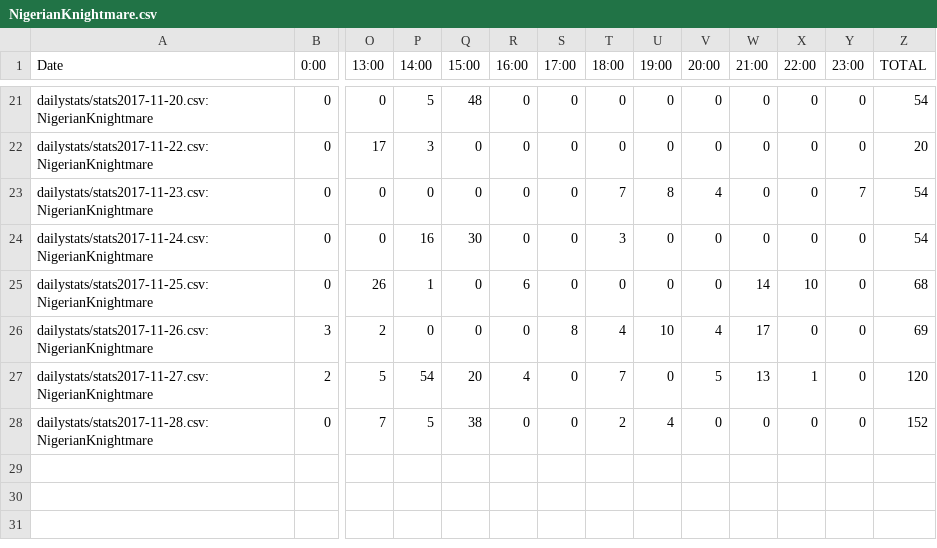
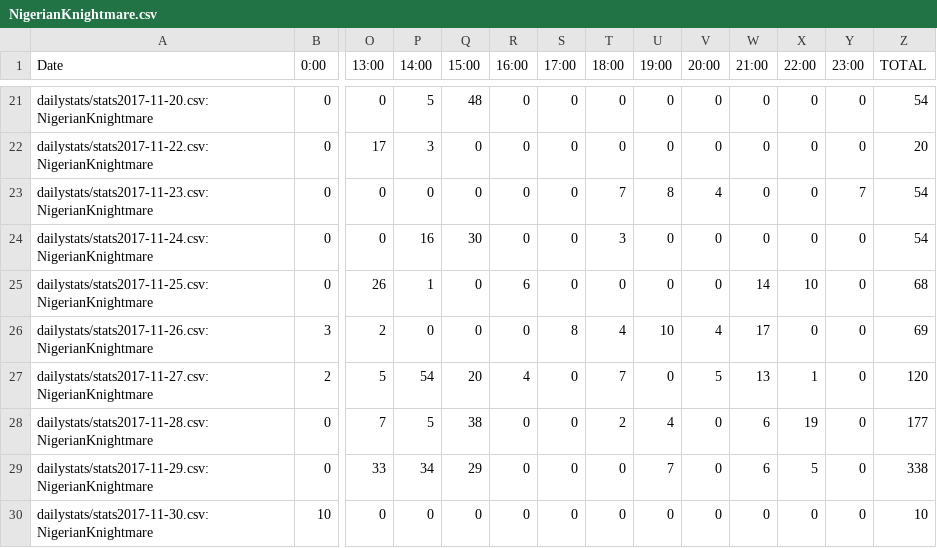
Before and after one commit to kenneththomas/ari4stats, a CSV file: userstats/NigerianKnightmare.csv, drawn as a sheet; only a part is shown, gaps mark what is left out; rows hold the shown columns only; the diff names each change by its address in the sheet, - before the commit and + after, or states it on an @@ line.

```diff
--- a/userstats/NigerianKnightmare.csv
+++ b/userstats/NigerianKnightmare.csv
-W28 (21:00): 0
+W28 (21:00): 6
-X28 (22:00): 0
+X28 (22:00): 19
-Z28 (TOTAL): 152
+Z28 (TOTAL): 177
+row 29: dailystats/stats2017-11-29.csv:NigerianKnightmare | 0 | 33 | 34 | 29 | 0 | 0 | 0 | 7 | 0 | 6 | 5 | 0 | 338
+row 30: dailystats/stats2017-11-30.csv:NigerianKnightmare | 10 | 0 | 0 | 0 | 0 | 0 | 0 | 0 | 0 | 0 | 0 | 0 | 10
```
Also changed, not shown: alltime/messagesperday.csv, dailystats/stats2017-11-27.csv, 44 other files.
